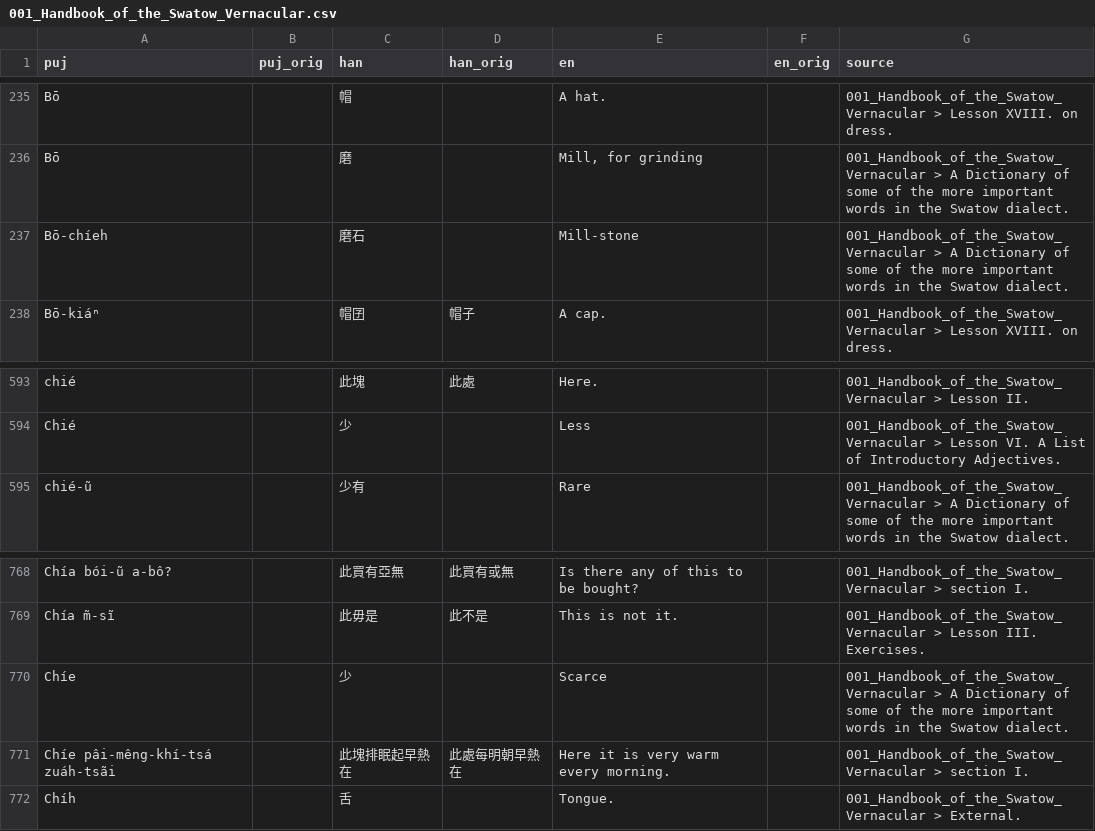
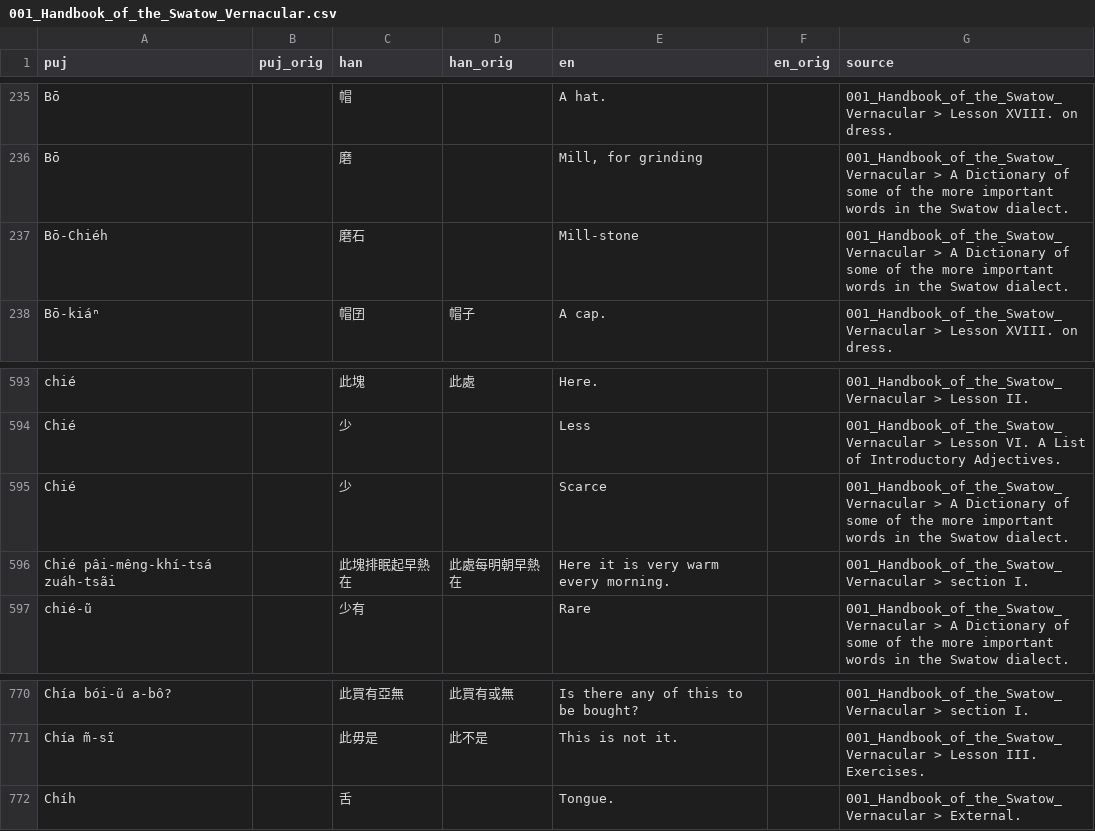
Before and after one commit to hokkien-writing/dataset, a CSV file: export/books/001_Handbook_of_the_Swatow_Vernacular.csv, drawn as a sheet; only a part is shown, gaps mark what is left out.

Commit message:
Fix Chíe

```diff
--- a/export/books/001_Handbook_of_the_Swatow_Vernacular.csv
+++ b/export/books/001_Handbook_of_the_Swatow_Vernacular.csv
@@ -236,3 +236,3 @@ Bō,,帽,,A hat.,,001_Handbook_of_the_Swatow_Vernacular > Lesson XVIII. on dress
 Bō,,磨,,"Mill, for grinding",,001_Handbook_of_the_Swatow_Vernacular > A Dictionary of some of the more important words in the Swatow dialect.
-Bō-chíeh,,磨石,,Mill-stone,,001_Handbook_of_the_Swatow_Vernacular > A Dictionary of some of the more important words in the Swatow dialect.
+Bō-Chiéh,,磨石,,Mill-stone,,001_Handbook_of_the_Swatow_Vernacular > A Dictionary of some of the more important words in the Swatow dialect.
 Bō-kiáⁿ,,帽囝,帽子,A cap.,,001_Handbook_of_the_Swatow_Vernacular > Lesson XVIII. on dress.
@@ -594,2 +594,4 @@ chié,,此塊,此處,Here.,,001_Handbook_of_the_Swatow_Vernacular > Lesson II.
 Chié,,少,,Less,,001_Handbook_of_the_Swatow_Vernacular > Lesson VI. A List of Introductory Adjectives.
+Chié,,少,,Scarce,,001_Handbook_of_the_Swatow_Vernacular > A Dictionary of some of the more important words in the Swatow dialect.
+Chié pâi-mêng-khí-tsá zuáh-tsãi,,此塊排眠起早熱在,此處每明朝早熱在,Here it is very warm every morning.,,001_Handbook_of_the_Swatow_Vernacular > section I.
 chié-ũ,,少有,,Rare,,001_Handbook_of_the_Swatow_Vernacular > A Dictionary of some of the more important words in the Swatow dialect.
@@ -769,4 +771,2 @@ Chía bói-ũ a-bô?,,此買有亞無,此買有或無,Is there any of this to be
 Chía m̃-sĩ,,此毋是,此不是,This is not it.,,001_Handbook_of_the_Swatow_Vernacular > Lesson III. Exercises.
-Chíe,,少,,Scarce,,001_Handbook_of_the_Swatow_Vernacular > A Dictionary of some of the more important words in the Swatow dialect.
-Chíe pâi-mêng-khí-tsá zuáh-tsãi,,此塊排眠起早熱在,此處每明朝早熱在,Here it is very warm every morning.,,001_Handbook_of_the_Swatow_Vernacular > section I.
 Chíh,,舌,,Tongue.,,001_Handbook_of_the_Swatow_Vernacular > External.
```
Also changed, not shown: 3 other files.
